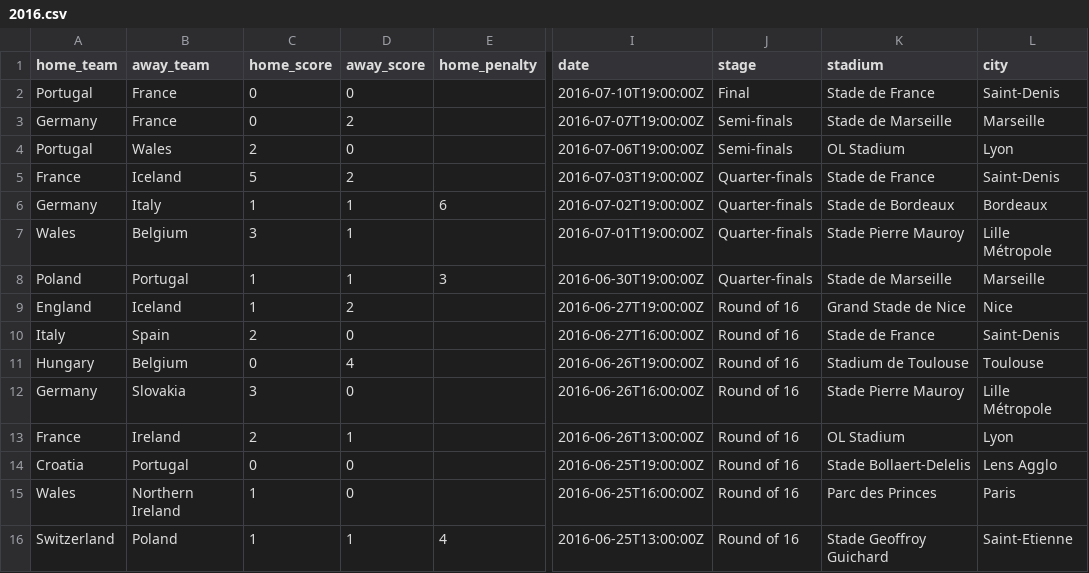
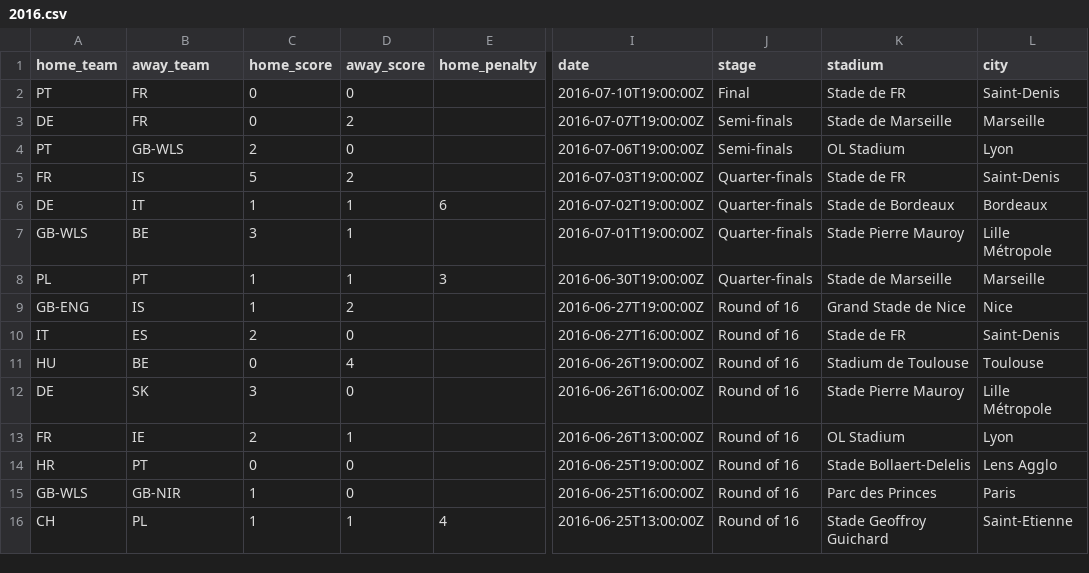
Before and after one commit to andreihar/footy-ai, a CSV file: client/public/data/matches/2016.csv, drawn as a sheet; only a part is shown, gaps mark what is left out; the diff covers the shown part only; the diff names each change by its address in the sheet, - before the commit and + after, or states it on an @@ line.

```diff
--- a/client/public/data/matches/2016.csv
+++ b/client/public/data/matches/2016.csv
-A2 (home_team): Portugal
+A2 (home_team): PT
-B2:B3 (away_team): France
+B2:B3 (away_team): FR
-K2 (stadium): Stade de France
+K2 (stadium): Stade de FR
-A3 (home_team): Germany
+A3 (home_team): DE
-A4 (home_team): Portugal
+A4 (home_team): PT
-B4 (away_team): Wales
+B4 (away_team): GB-WLS
-A5 (home_team): France
+A5 (home_team): FR
-B5 (away_team): Iceland
+B5 (away_team): IS
-K5 (stadium): Stade de France
+K5 (stadium): Stade de FR
-A6 (home_team): Germany
+A6 (home_team): DE
-B6 (away_team): Italy
+B6 (away_team): IT
-A7 (home_team): Wales
+A7 (home_team): GB-WLS
-B7 (away_team): Belgium
+B7 (away_team): BE
-A8 (home_team): Poland
+A8 (home_team): PL
-B8 (away_team): Portugal
+B8 (away_team): PT
-A9 (home_team): England
+A9 (home_team): GB-ENG
-B9 (away_team): Iceland
+B9 (away_team): IS
-A10 (home_team): Italy
+A10 (home_team): IT
-B10 (away_team): Spain
+B10 (away_team): ES
-K10 (stadium): Stade de France
+K10 (stadium): Stade de FR
-A11 (home_team): Hungary
+A11 (home_team): HU
-B11 (away_team): Belgium
+B11 (away_team): BE
-A12 (home_team): Germany
+A12 (home_team): DE
-B12 (away_team): Slovakia
+B12 (away_team): SK
-A13 (home_team): France
+A13 (home_team): FR
-B13 (away_team): Ireland
+B13 (away_team): IE
-A14 (home_team): Croatia
+A14 (home_team): HR
-B14 (away_team): Portugal
+B14 (away_team): PT
-A15 (home_team): Wales
+A15 (home_team): GB-WLS
-B15 (away_team): Northern Ireland
+B15 (away_team): GB-NIR
-A16 (home_team): Switzerland
+A16 (home_team): CH
-B16 (away_team): Poland
+B16 (away_team): PL
```
Also changed, not shown: 76 edited cells elsewhere in this file, client/public/data/matches/2019.csv, client/public/data/matches/2021.csv, 18 other files.
